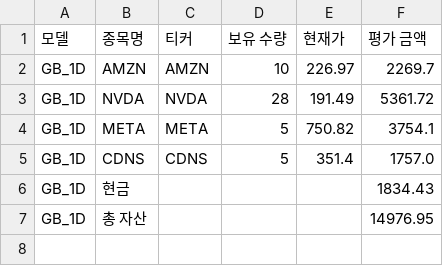
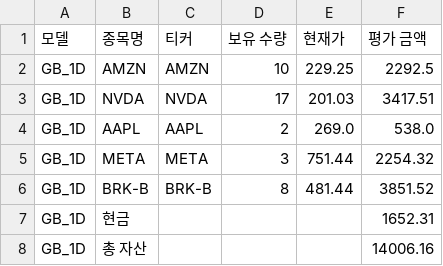
Before and after one commit to chesin1/stock_ai_trading_us, a CSV file: data/gb_1d_portfolio_final.csv, drawn as a sheet.

```diff
--- a/data/gb_1d_portfolio_final.csv
+++ b/data/gb_1d_portfolio_final.csv
@@ -1,7 +1,8 @@
 모델,종목명,티커,보유 수량,현재가,평가 금액
-GB_1D,AMZN,AMZN,10,226.97,2269.7
-GB_1D,NVDA,NVDA,28,191.49,5361.72
-GB_1D,META,META,5,750.82,3754.1
-GB_1D,CDNS,CDNS,5,351.4,1757.0
-GB_1D,현금,,,,1834.43
-GB_1D,총 자산,,,,14976.95
+GB_1D,AMZN,AMZN,10,229.25,2292.5
+GB_1D,NVDA,NVDA,17,201.03,3417.51
+GB_1D,AAPL,AAPL,2,269.0,538.0
+GB_1D,META,META,3,751.44,2254.32
+GB_1D,BRK-B,BRK-B,8,481.44,3851.52
+GB_1D,현금,,,,1652.31
+GB_1D,총 자산,,,,14006.16
```
Also changed, not shown: data/dense_lstm_portfolio_final.csv, data/gb_20d_portfolio_final.csv, 44 other files.
